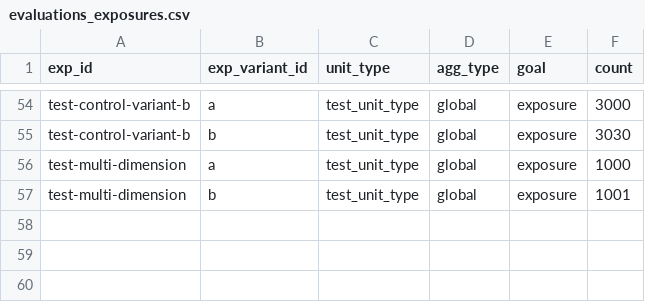
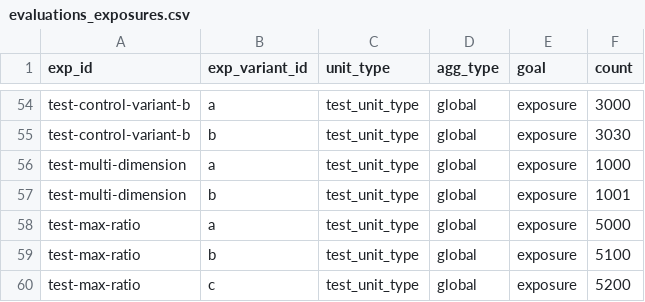
Before and after one commit to avast/ep-stats, a CSV file: src/epstats/toolkit/testing/resources/evaluations_exposures.csv, drawn as a sheet; only a part is shown, gaps mark what is left out; the diff names each change by its address in the sheet, - before the commit and + after, or states it on an @@ line.

```diff
--- a/src/epstats/toolkit/testing/resources/evaluations_exposures.csv
+++ b/src/epstats/toolkit/testing/resources/evaluations_exposures.csv
+row 58: test-max-ratio | a | test_unit_type | global | exposure | 5000
+row 59: test-max-ratio | b | test_unit_type | global | exposure | 5100
+row 60: test-max-ratio | c | test_unit_type | global | exposure | 5200
```
Also changed, not shown: src/epstats/toolkit/testing/resources/evaluations_checks.csv, src/epstats/toolkit/testing/resources/goals_agg.csv, 4 other files.
